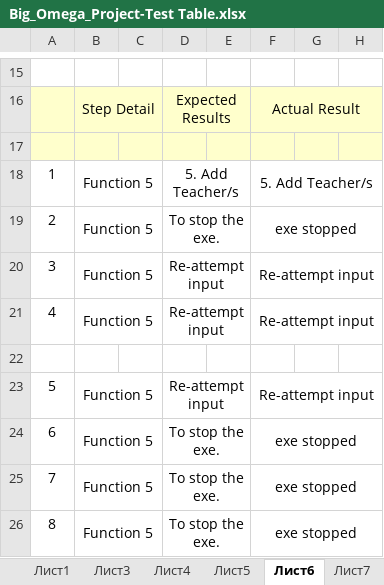
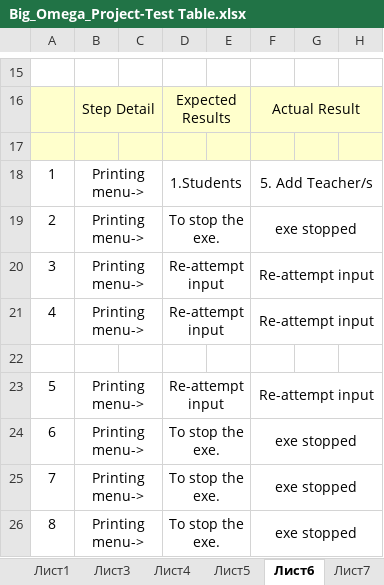
Before and after one commit to yistoyanova18/Big_Omega_Project, an Excel workbook: QA/Big_Omega_Project-Test Table.xlsx, sheet Лист6, drawn as a sheet; only a part is shown, gaps mark what is left out; values as stored, in another font and other column widths than the file's, no borders; the diff names each change by its address in the sheet, - before the commit and + after, or states it on an @@ line.

```diff
--- a/QA/Big_Omega_Project-Test Table.xlsx (sheet Лист6)
+++ b/QA/Big_Omega_Project-Test Table.xlsx (sheet Лист6)
-B18:B21: Function 5
+B18:B21: Printing menu->
-D18: 5. Add Teacher/s
+D18: 1.Students
-B23:B26: Function 5
+B23:B26: Printing menu->
```
Also changed, not shown: sheet Лист7, sheet Лист3, sheet Лист4, sheet Лист5, sheet Лист1, other sheet tabs.
